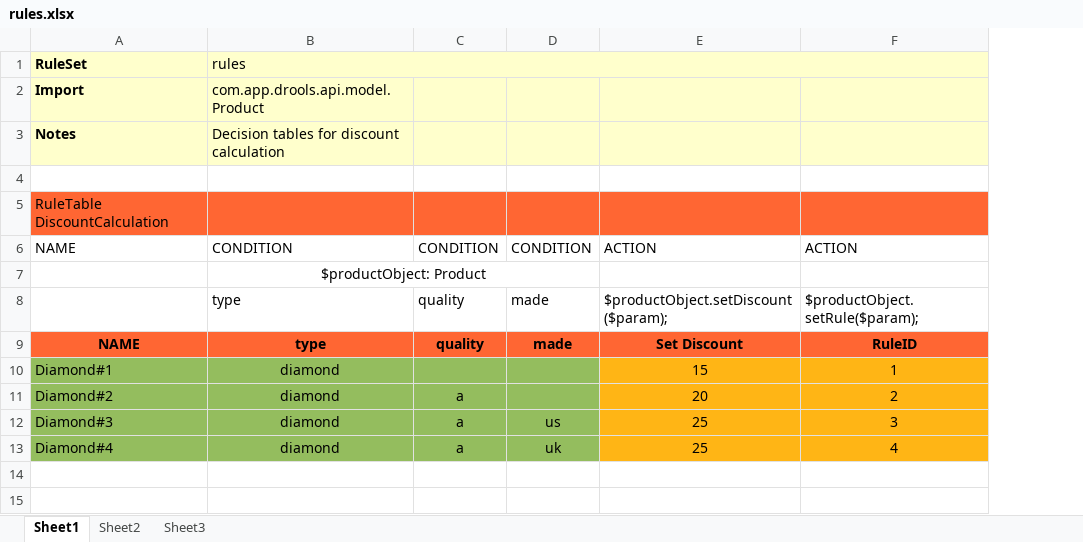
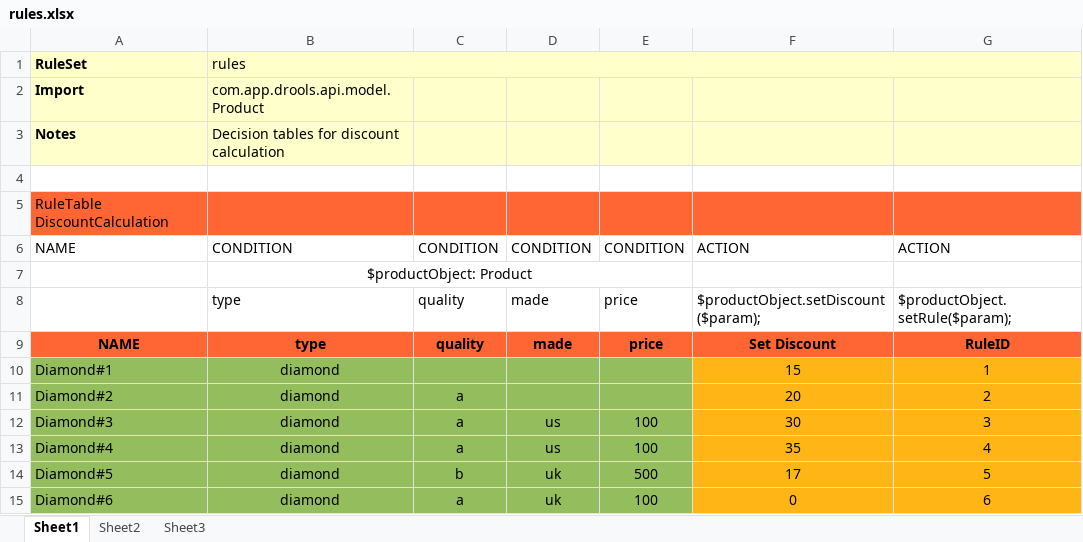
Before and after one commit to metabrez/updatedDroolsRule, an Excel workbook: src/main/resources/rules/rules.xlsx, sheet Sheet1, drawn as a sheet; values as stored, in another font and other column widths than the file's, no borders; addresses are those after the commit; the diff names each change by its address in the sheet, - before the commit and + after, or states it on an @@ line.

```diff
--- a/src/main/resources/rules/rules.xlsx (sheet Sheet1)
+++ b/src/main/resources/rules/rules.xlsx (sheet Sheet1)
+column E, rows 6-13: CONDITION |  | price | price |  |  | 100 | 100
-F12: 25
+F12: 30
-D13: uk
+D13: us
-F13: 25
+F13: 35
+row 14: Diamond#5 | diamond | b | uk | 500 | 17 | 5
+row 15: Diamond#6 | diamond | a | uk | 100 | 0 | 6
```
Also changed, not shown: 12 other files.
